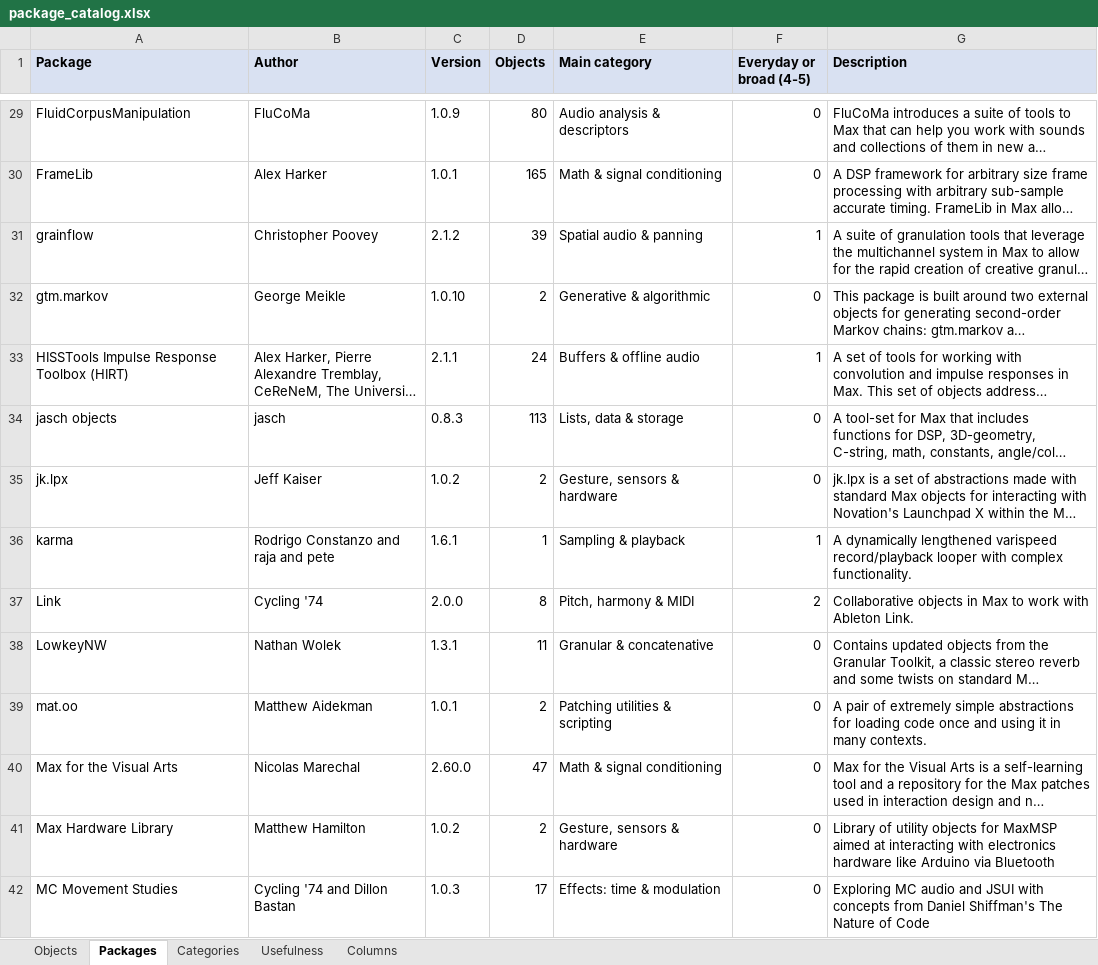
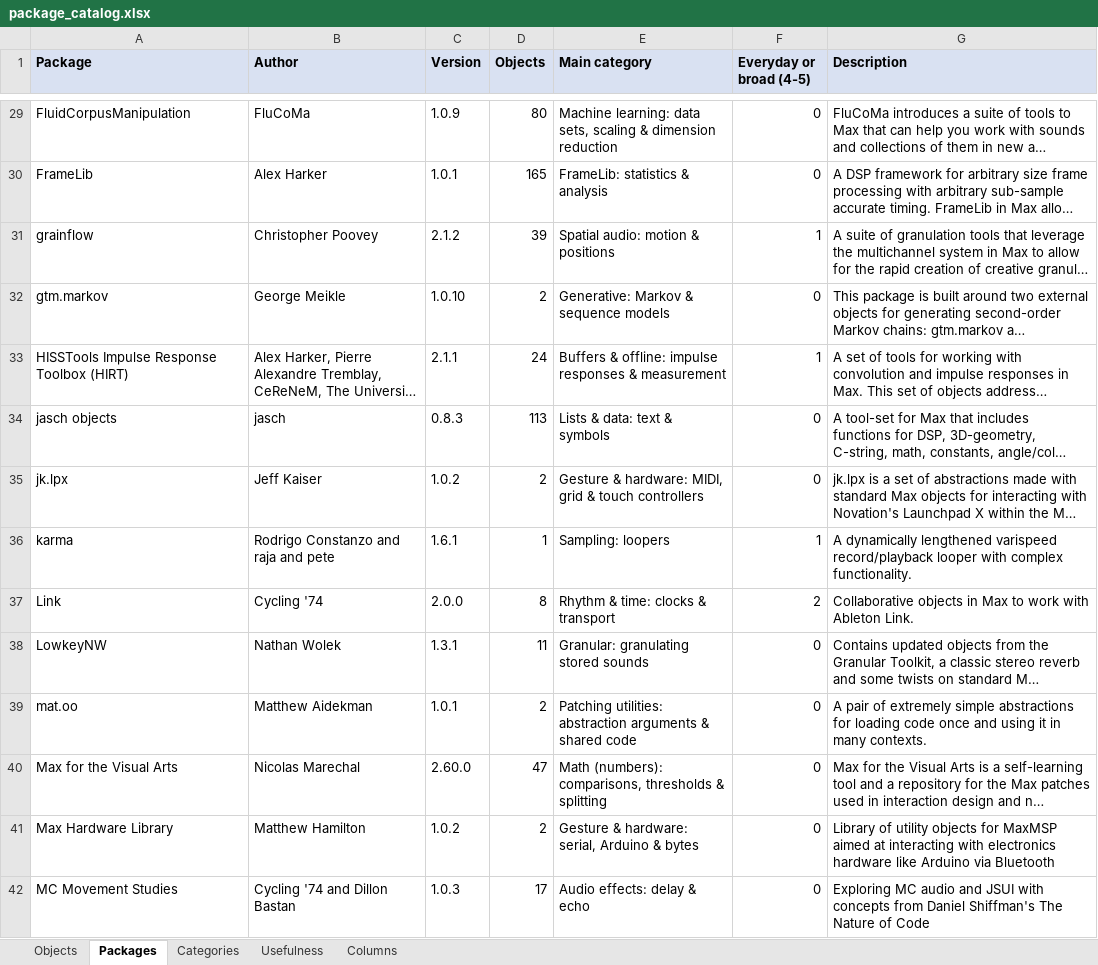
Before and after one commit to jjannone/Claude2Max, an Excel workbook: packages/package_catalog.xlsx, sheet Packages, drawn as a sheet; only a part is shown, gaps mark what is left out; long unchanged cells end in …; values as stored, in another font and other column widths than the file's, no borders; the diff covers the shown part only; the diff names each change by its address in the sheet, - before the commit and + after, or states it on an @@ line.

```diff
--- a/packages/package_catalog.xlsx (sheet Packages)
+++ b/packages/package_catalog.xlsx (sheet Packages)
-E29 (Main category): Audio analysis & descriptors
+E29 (Main category): Machine learning: data sets, scaling & dimension reduction
-E30 (Main category): Math & signal conditioning
+E30 (Main category): FrameLib: statistics & analysis
-E31 (Main category): Spatial audio & panning
+E31 (Main category): Spatial audio: motion & positions
-E32 (Main category): Generative & algorithmic
+E32 (Main category): Generative: Markov & sequence models
-E33 (Main category): Buffers & offline audio
+E33 (Main category): Buffers & offline: impulse responses & measurement
-E34 (Main category): Lists, data & storage
+E34 (Main category): Lists & data: text & symbols
-E35 (Main category): Gesture, sensors & hardware
+E35 (Main category): Gesture & hardware: MIDI, grid & touch controllers
-E36 (Main category): Sampling & playback
+E36 (Main category): Sampling: loopers
-E37 (Main category): Pitch, harmony & MIDI
+E37 (Main category): Rhythm & time: clocks & transport
-E38 (Main category): Granular & concatenative
+E38 (Main category): Granular: granulating stored sounds
-E39 (Main category): Patching utilities & scripting
+E39 (Main category): Patching utilities: abstraction arguments & shared code
-E40 (Main category): Math & signal conditioning
+E40 (Main category): Math (numbers): comparisons, thresholds & splitting
-E41 (Main category): Gesture, sensors & hardware
+E41 (Main category): Gesture & hardware: serial, Arduino & bytes
-E42 (Main category): Effects: time & modulation
+E42 (Main category): Audio effects: delay & echo
```
Also changed, not shown: 61 edited cells elsewhere in this sheet, sheet Objects, sheet Categories, sheet Columns, sheet Usefulness, 15 other files.
